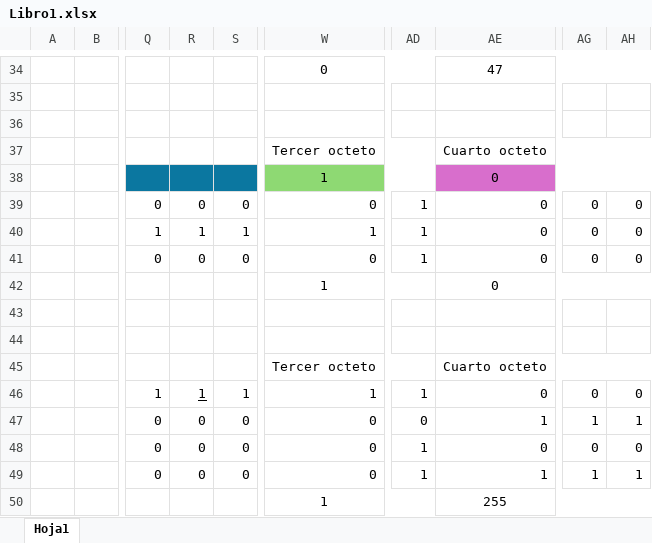
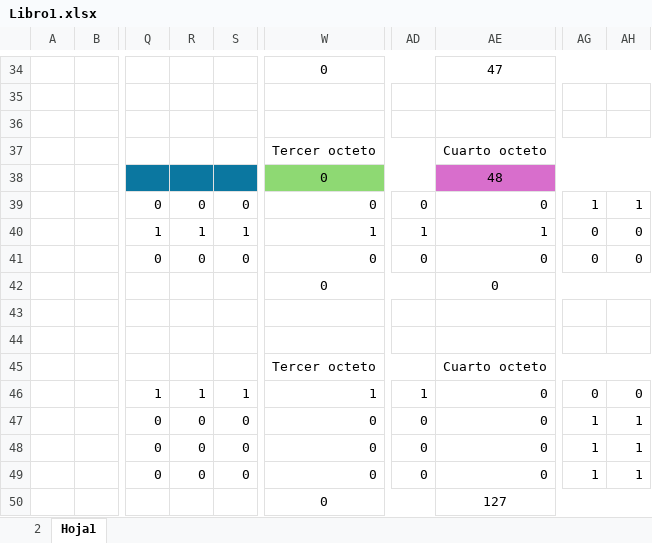
Before and after one commit to angelcast2002/proyectoFinalRedes, an Excel workbook: Libro1.xlsx, sheet Hoja1, drawn as a sheet; only a part is shown, gaps mark what is left out; values as stored, in another font and other column widths than the file's, no borders; the diff names each change by its address in the sheet, - before the commit and + after, or states it on an @@ line.

```diff
--- a/Libro1.xlsx (sheet Hoja1)
+++ b/Libro1.xlsx (sheet Hoja1)
+sheet tab: 2
-W38: 1
+W38: 0
-AE38: 0
+AE38: 48
-AD39: 1
+AD39: 0
-AG39: 0
+AG39: 1
-AH39: 0
+AH39: 1
-AE40: 0
+AE40: 1
-AD41: 1
+AD41: 0
-W42: 1
+W42: 0
-R46 underline: on
+R46 underline: off
-AE47: 1
+AE47: 0
-AD48:AD49: 1
+AD48:AD49: 0
-AG48: 0
+AG48: 1
-AH48: 0
+AH48: 1
-AE49: 1
+AE49: 0
-W50: 1
+W50: 0
-AE50: 255
+AE50: 127
```
